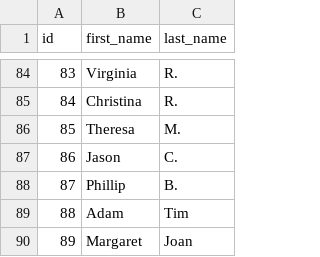
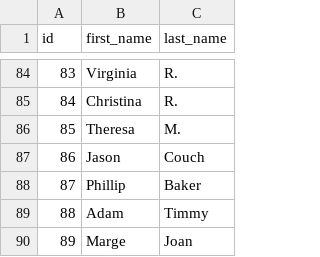
Before and after one commit to sunlao/hello_dbt, a CSV file: src/hello/seeds/raw_customers.csv, drawn as a sheet; only a part is shown, gaps mark what is left out.

```diff
--- a/src/hello/seeds/raw_customers.csv
+++ b/src/hello/seeds/raw_customers.csv
@@ -86,5 +86,5 @@ id,first_name,last_name
 85,Theresa,M.
-86,Jason,C.
-87,Phillip,B.
-88,Adam,Tim
-89,Margaret,Joan
+86,Jason,Couch
+87,Phillip,Baker
+88,Adam,Timmy
+89,Marge,Joan
```
Also changed, not shown: 8 other files.
